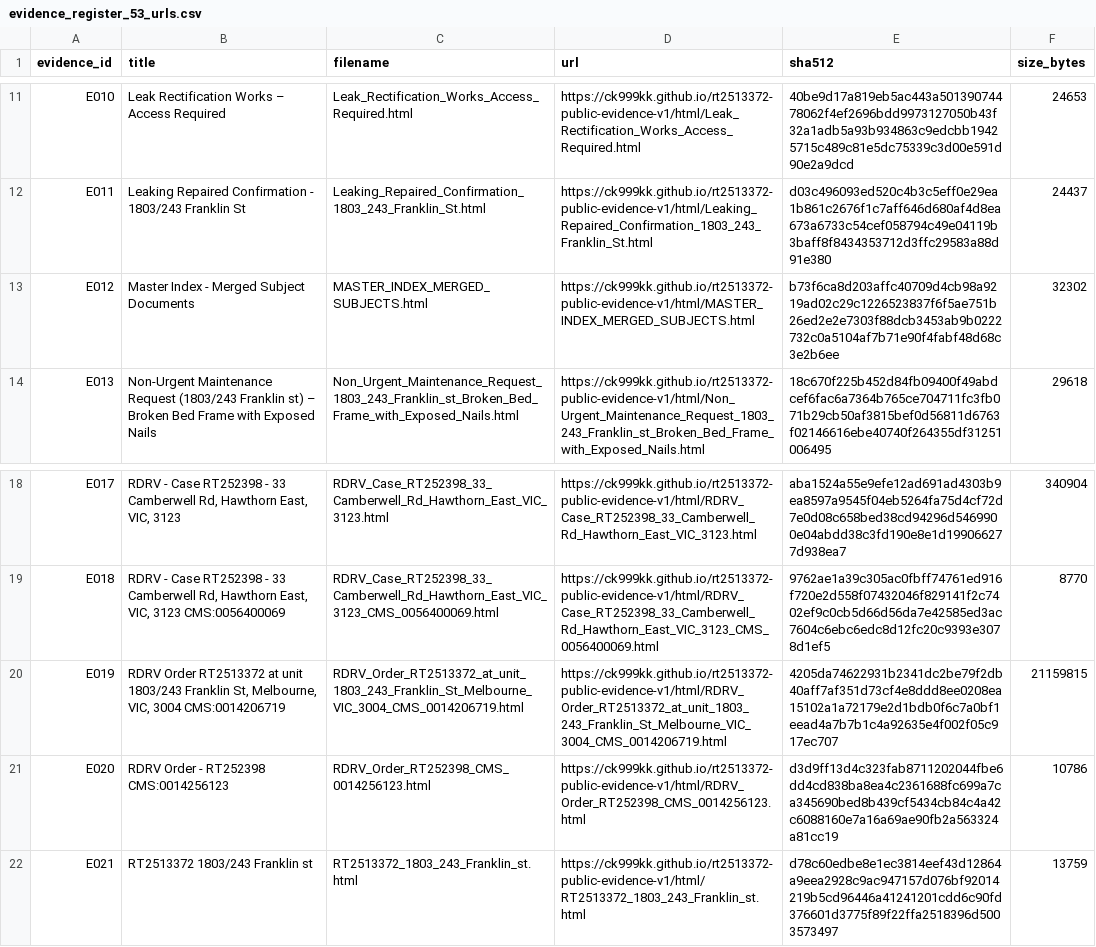
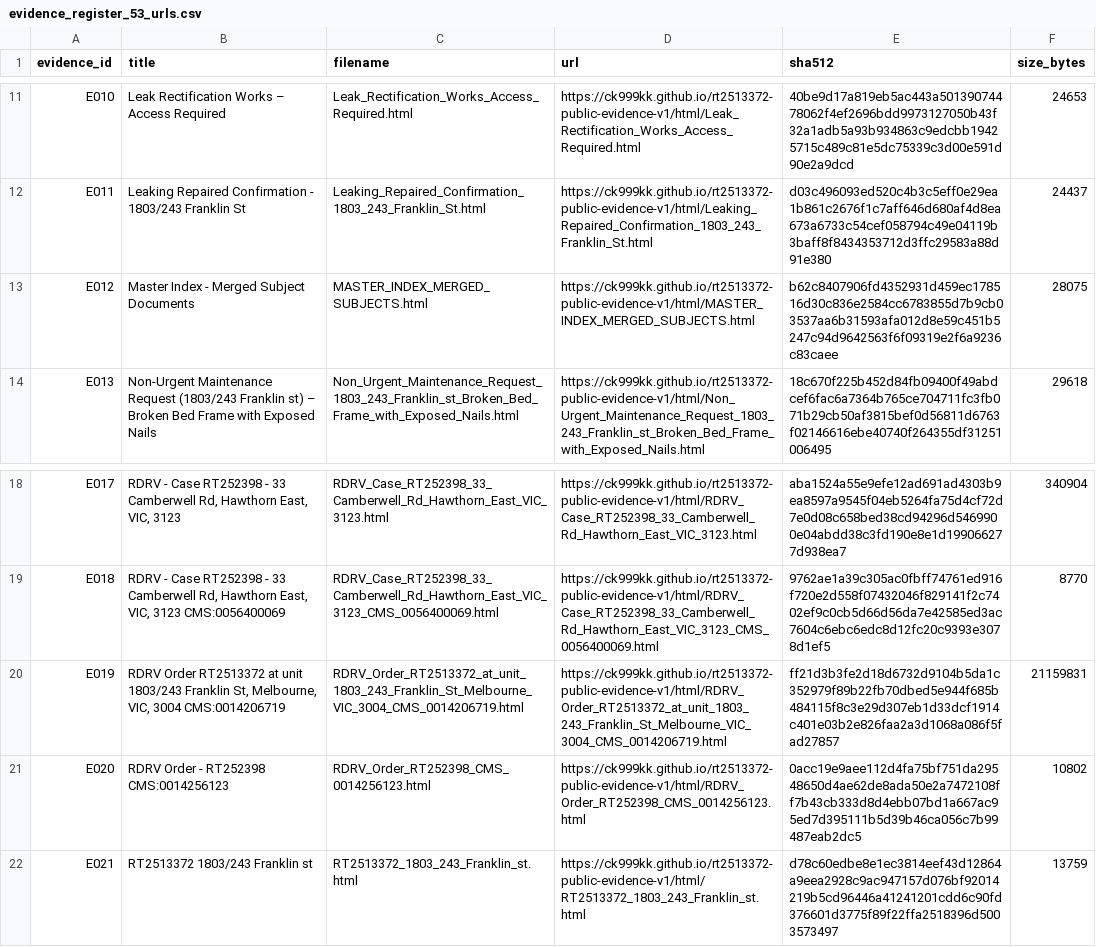
Before and after one commit to ck999kk/rt2513372-public-evidence-v1, a CSV file: evidence_register_53_urls.csv, drawn as a sheet; only a part is shown, gaps mark what is left out; the diff names each change by its address in the sheet, - before the commit and + after, or states it on an @@ line.

```diff
--- a/evidence_register_53_urls.csv
+++ b/evidence_register_53_urls.csv
-E13 (sha512): b73f6ca8d203affc40709d4cb98a9219ad02c29c1226523837f6f5ae751b26ed2e2e7303f88dcb3453ab9b0222732c0a5104af7b71e90f4fabf48d68c3e2b6ee
+E13 (sha512): b62c8407906fd4352931d459ec178516d30c836e2584cc6783855d7b9cb03537aa6b31593afa012d8e59c451b5247c94d9642563f6f09319e2f6a9236c83caee
-F13 (size_bytes): 32302
+F13 (size_bytes): 28075
-E20 (sha512): 4205da74622931b2341dc2be79f2db40aff7af351d73cf4e8ddd8ee0208ea15102a1a72179e2d1bdb0f6c7a0bf1eead4a7b7b1c4a92635e4f002f05c917ec707
+E20 (sha512): ff21d3b3fe2d18d6732d9104b5da1c352979f89b22fb70dbed5e944f685b484115f8c3e29d307eb1d33dcf1914c401e03b2e826faa2a3d1068a086f5fad27857
-F20 (size_bytes): 21159815
+F20 (size_bytes): 21159831
-E21 (sha512): d3d9ff13d4c323fab8711202044fbe6dd4cd838ba8ea4c2361688fc699a7ca345690bed8b439cf5434cb84c4a42c6088160e7a16a69ae90fb2a563324a81cc19
+E21 (sha512): 0acc19e9aee112d4fa75bf751da29548650d4ae62de8ada50e2a7472108ff7b43cb333d8d4ebb07bd1a667ac95ed7d395111b5d39b46ca056c7b99487eab2dc5
-F21 (size_bytes): 10786
+F21 (size_bytes): 10802
```
Also changed, not shown: 58 other files.
